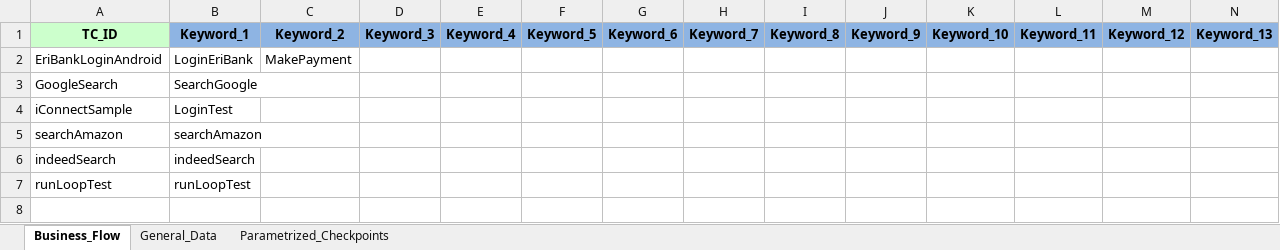
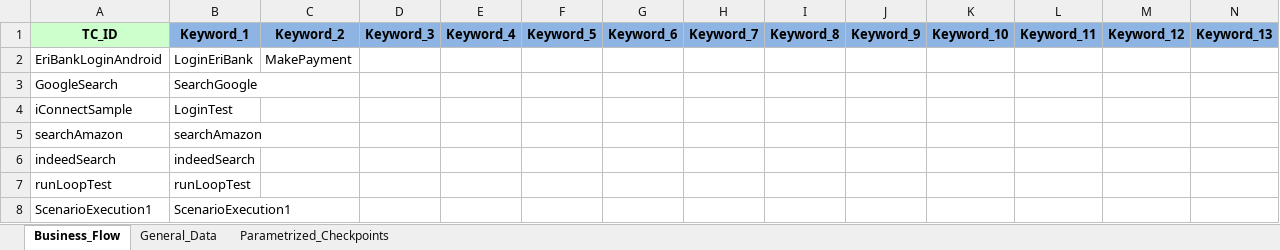
Before and after one commit to CogWyndham/wyn-mobile, an Excel workbook: CRAFT_mCRAFT/Datatables/MobileTestingScenario.xlsx, sheet Business_Flow, drawn as a sheet; only a part is shown; values as stored, in another font and other column widths than the file's, no borders; rows hold the shown columns only; the diff names each change by its address in the sheet, - before the commit and + after, or states it on an @@ line.

```diff
--- a/CRAFT_mCRAFT/Datatables/MobileTestingScenario.xlsx (sheet Business_Flow)
+++ b/CRAFT_mCRAFT/Datatables/MobileTestingScenario.xlsx (sheet Business_Flow)
+row 8: ScenarioExecution1 | ScenarioExecution1
```
Also changed, not shown: CRAFT_mCRAFT/Run Manager.xlsx, 4 other files.
